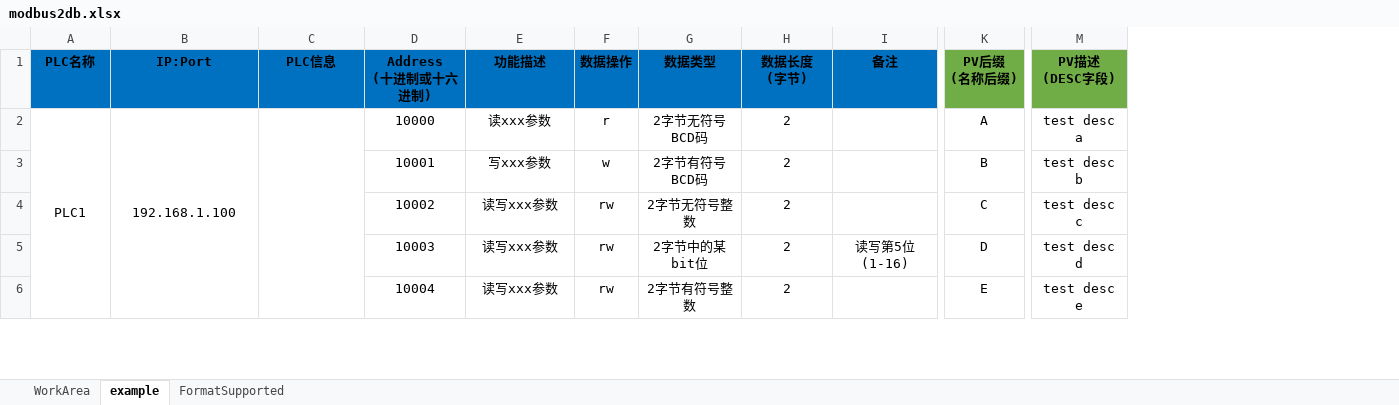
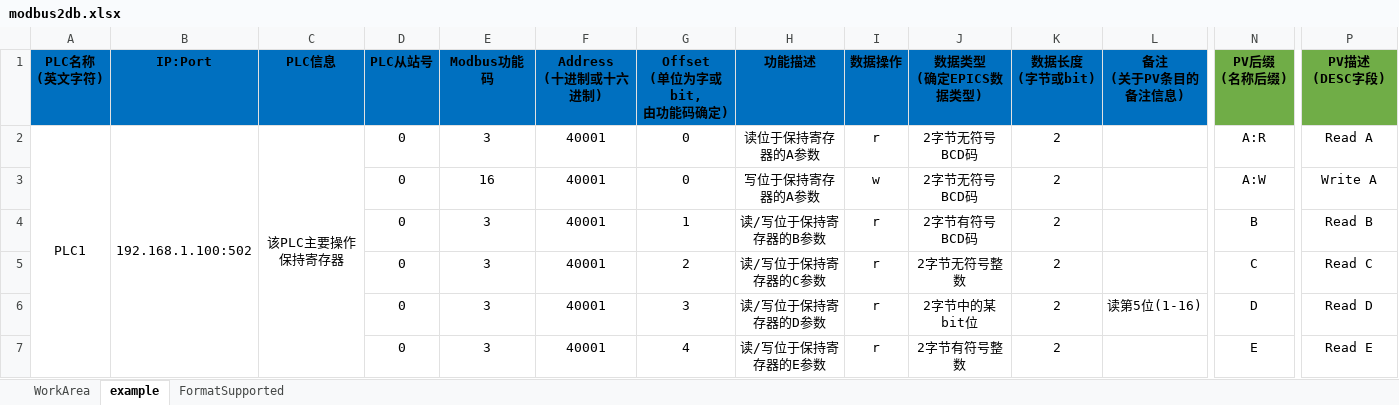
Before and after one commit to zhuzzzzzz/epics-programming, an Excel workbook: excel2db/modbus2db.xlsx, sheet example, drawn as a sheet; only a part is shown, gaps mark what is left out; values as stored, in another font and other column widths than the file's, no borders; removed rows and columns are numbered as before the commit, all else as after; rows hold the shown columns only; ↵ is a line break in a cell; the diff covers the shown part only; the diff names each change by its address in the sheet, - before the commit and + after, or states it on an @@ line.

```diff
--- a/excel2db/modbus2db.xlsx (sheet example)
+++ b/excel2db/modbus2db.xlsx (sheet example)
+column D (PLC从站号), row 2: 0; rows 4-7: all 0
+column E (Modbus功能码), row 2: 3; rows 4-7: all 3
+column G (Offset (单位为字或bit, 由功能码确定)), row 2: 0; rows 4-7: 1 | 2 | 3 | 4
-A1: PLC名称
+A1: PLC名称 ↵ (英文字符)
-J1: 数据类型
+J1: 数据类型 ↵ (确定EPICS数据类型)
-K1: 数据长度 ↵ (字节)
+K1: 数据长度 ↵ (字节或bit)
-L1: 备注
+L1: 备注 ↵ (关于PV条目的备注信息)
-A2:A8 merged
+A2:A16 merged
-B2 (IP:Port): 192.168.1.100
+B2 (IP:Port): 192.168.1.100:502
-B2:B8 merged
+B2:B16 merged
-C2 (PLC信息): (empty)
+C2 (PLC信息): 该PLC主要操作保持寄存器
-C2:C8 merged
+C2:C16 merged
-F2 (Address (十进制或十六进制)): 10000
+F2 (Address (十进制或十六进制)): 40001
-H2 (功能描述): 读xxx参数
+H2 (功能描述): 读位于保持寄存器的A参数
-N2 (PV后缀 (名称后缀)): A
+N2 (PV后缀 (名称后缀)): A:R
-P2 (PV描述 (DESC字段)): test desc a
+P2 (PV描述 (DESC字段)): Read A
+row 3:  |  |  | 0 | 16 | 40001 | 0 | 写位于保持寄存器的A参数 | w | 2字节无符号BCD码 | 2 |  | A:W | Write A
-F4 (Address (十进制或十六进制)): 10001
+F4 (Address (十进制或十六进制)): 40001
-H4 (功能描述): 写xxx参数
+H4 (功能描述): 读/写位于保持寄存器的B参数
-I4 (数据操作): w
+I4 (数据操作): r
-P4 (PV描述 (DESC字段)): test desc b
+P4 (PV描述 (DESC字段)): Read B
-F5 (Address (十进制或十六进制)): 10002
+F5 (Address (十进制或十六进制)): 40001
-H5 (功能描述): 读写xxx参数
+H5 (功能描述): 读/写位于保持寄存器的C参数
-I5:I7 (数据操作): rw
+I5:I7 (数据操作): r
-P5 (PV描述 (DESC字段)): test desc c
+P5 (PV描述 (DESC字段)): Read C
-F6 (Address (十进制或十六进制)): 10003
+F6 (Address (十进制或十六进制)): 40001
-H6 (功能描述): 读写xxx参数
+H6 (功能描述): 读/写位于保持寄存器的D参数
-L6 (备注 (关于PV条目的备注信息)): 读写第5位(1-16)
+L6 (备注 (关于PV条目的备注信息)): 读第5位(1-16)
-P6 (PV描述 (DESC字段)): test desc d
+P6 (PV描述 (DESC字段)): Read D
-F7 (Address (十进制或十六进制)): 10004
+F7 (Address (十进制或十六进制)): 40001
-H7 (功能描述): 读写xxx参数
+H7 (功能描述): 读/写位于保持寄存器的E参数
-P7 (PV描述 (DESC字段)): test desc e
+P7 (PV描述 (DESC字段)): Read E
```
Also changed, not shown: 21 added rows, 42 edited cells and merged cells elsewhere in this sheet, sheet WorkArea, sheet FormatSupported, 2 other files.
